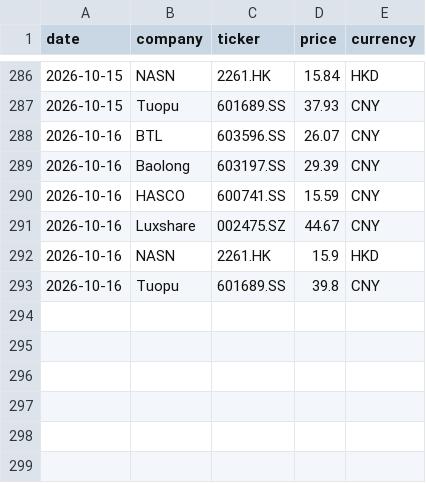
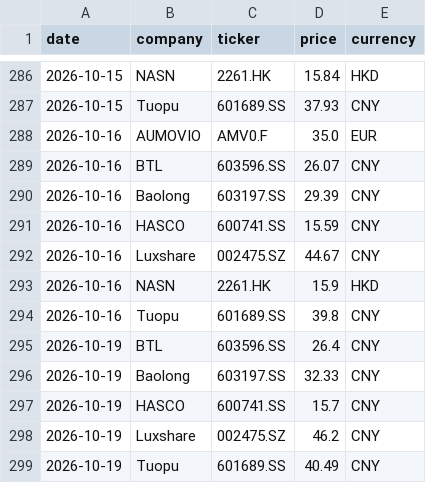
Before and after one commit to Z0228987/Competitor-Analysis, a CSV file: data/market_history.csv, drawn as a sheet; only a part is shown, gaps mark what is left out; the diff names each change by its address in the sheet, - before the commit and + after, or states it on an @@ line.

```diff
--- a/data/market_history.csv
+++ b/data/market_history.csv
+row 288: 2026-10-16 | AUMOVIO | AMV0.F | 35.0 | EUR
+row 295: 2026-10-19 | BTL | 603596.SS | 26.4 | CNY
+row 296: 2026-10-19 | Baolong | 603197.SS | 32.33 | CNY
+row 297: 2026-10-19 | HASCO | 600741.SS | 15.7 | CNY
+row 298: 2026-10-19 | Luxshare | 002475.SZ | 46.2 | CNY
+row 299: 2026-10-19 | Tuopu | 601689.SS | 40.49 | CNY
```
Also changed, not shown: data/market_data_verified.csv.
